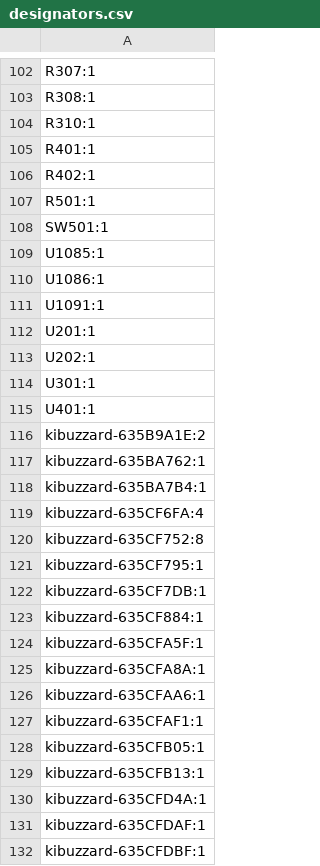
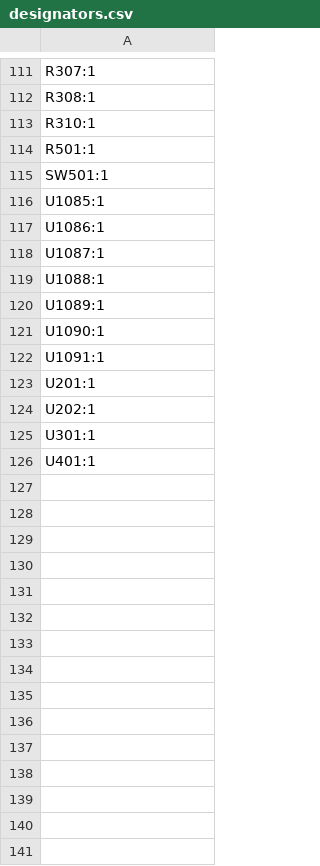
Before and after one commit to jkordek1/FarmingGame, a CSV file: KiCAD Files/BoardGame/production/designators.csv, drawn as a sheet; only a part is shown, gaps mark what is left out; the diff covers the shown part only.

```diff
--- a/KiCAD Files/BoardGame/production/designators.csv
+++ b/KiCAD Files/BoardGame/production/designators.csv
@@ -104,4 +113,2 @@ R308:1
 R310:1
-R401:1
-R402:1
 R501:1
@@ -110,2 +117,6 @@ U1085:1
 U1086:1
+U1087:1
+U1088:1
+U1089:1
+U1090:1
 U1091:1
@@ -115,18 +126 @@ U301:1
 U401:1
-kibuzzard-635B9A1E:2
-kibuzzard-635BA762:1
-kibuzzard-635BA7B4:1
-kibuzzard-635CF6FA:4
-kibuzzard-635CF752:8
-kibuzzard-635CF795:1
-kibuzzard-635CF7DB:1
-kibuzzard-635CF884:1
-kibuzzard-635CFA5F:1
-kibuzzard-635CFA8A:1
-kibuzzard-635CFAA6:1
-kibuzzard-635CFAF1:1
-kibuzzard-635CFB05:1
-kibuzzard-635CFB13:1
-kibuzzard-635CFD4A:1
-kibuzzard-635CFDAF:1
-kibuzzard-635CFDBF:1
```
Also changed, not shown: 13 added rows and 4 removed rows elsewhere in this file, KiCAD Files/BoardGame/production/bom.csv, KiCAD Files/BoardGame/production/positions.csv, 8 other files.
